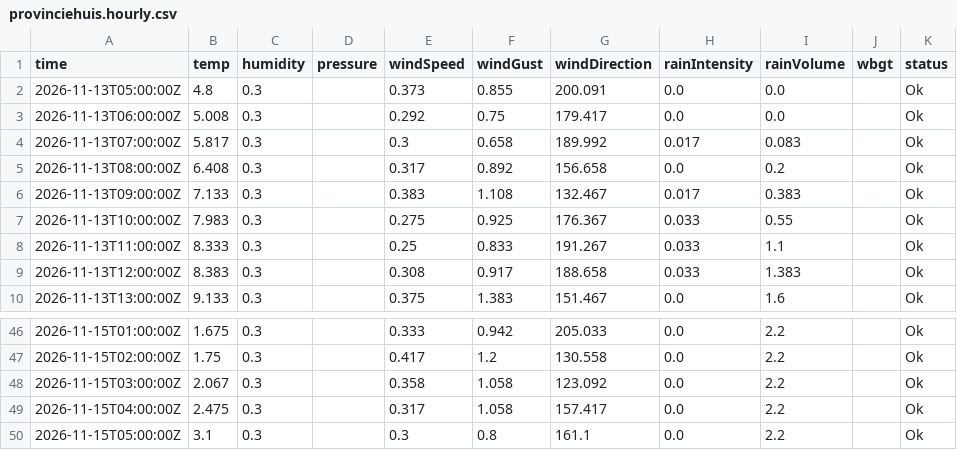
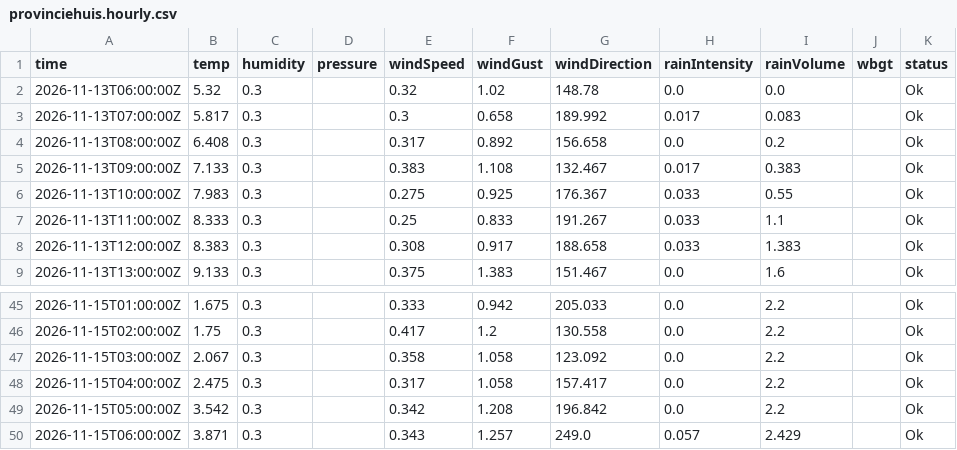
Before and after one commit to JonasBlancke/Dashboard, a CSV file: data/forecast/ghent/latest/stations/provinciehuis.hourly.csv, drawn as a sheet; only a part is shown, gaps mark what is left out.

```diff
--- a/data/forecast/ghent/latest/stations/provinciehuis.hourly.csv
+++ b/data/forecast/ghent/latest/stations/provinciehuis.hourly.csv
@@ -1,4 +1,3 @@
 time,temp,humidity,pressure,windSpeed,windGust,windDirection,rainIntensity,rainVolume,wbgt,status
-2026-11-13T05:00:00Z,4.8,0.3,,0.373,0.855,200.091,0.0,0.0,,Ok
-2026-11-13T06:00:00Z,5.008,0.3,,0.292,0.75,179.417,0.0,0.0,,Ok
+2026-11-13T06:00:00Z,5.32,0.3,,0.32,1.02,148.78,0.0,0.0,,Ok
 2026-11-13T07:00:00Z,5.817,0.3,,0.3,0.658,189.992,0.017,0.083,,Ok
@@ -49,2 +48,3 @@ time,temp,humidity,pressure,windSpeed,windGust,windDirection,rainIntensity,rainV
 2026-11-15T04:00:00Z,2.475,0.3,,0.317,1.058,157.417,0.0,2.2,,Ok
-2026-11-15T05:00:00Z,3.1,0.3,,0.3,0.8,161.1,0.0,2.2,,Ok
+2026-11-15T05:00:00Z,3.542,0.3,,0.342,1.208,196.842,0.0,2.2,,Ok
+2026-11-15T06:00:00Z,3.871,0.3,,0.343,1.257,249.0,0.057,2.429,,Ok
```
Also changed, not shown: data/forecast/ghent/latest/stations/honda.hourly.csv, data/forecast/ghent/latest/stations/plantentuin.hourly.csv, 57 other files.
